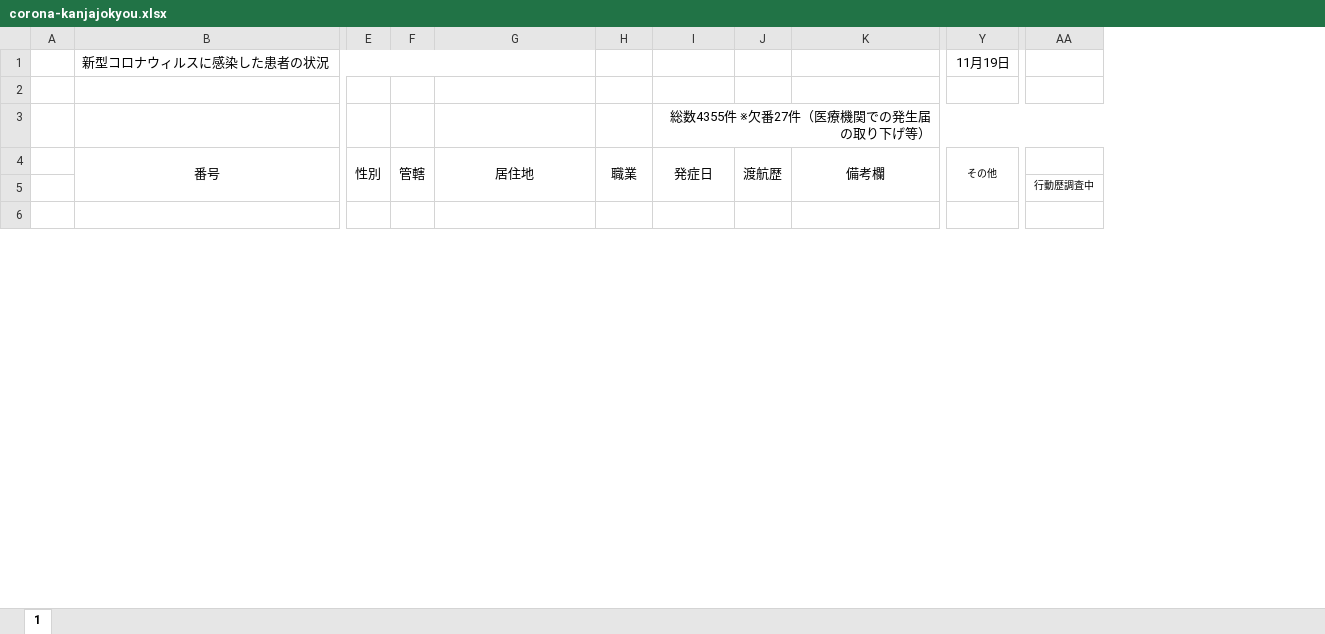
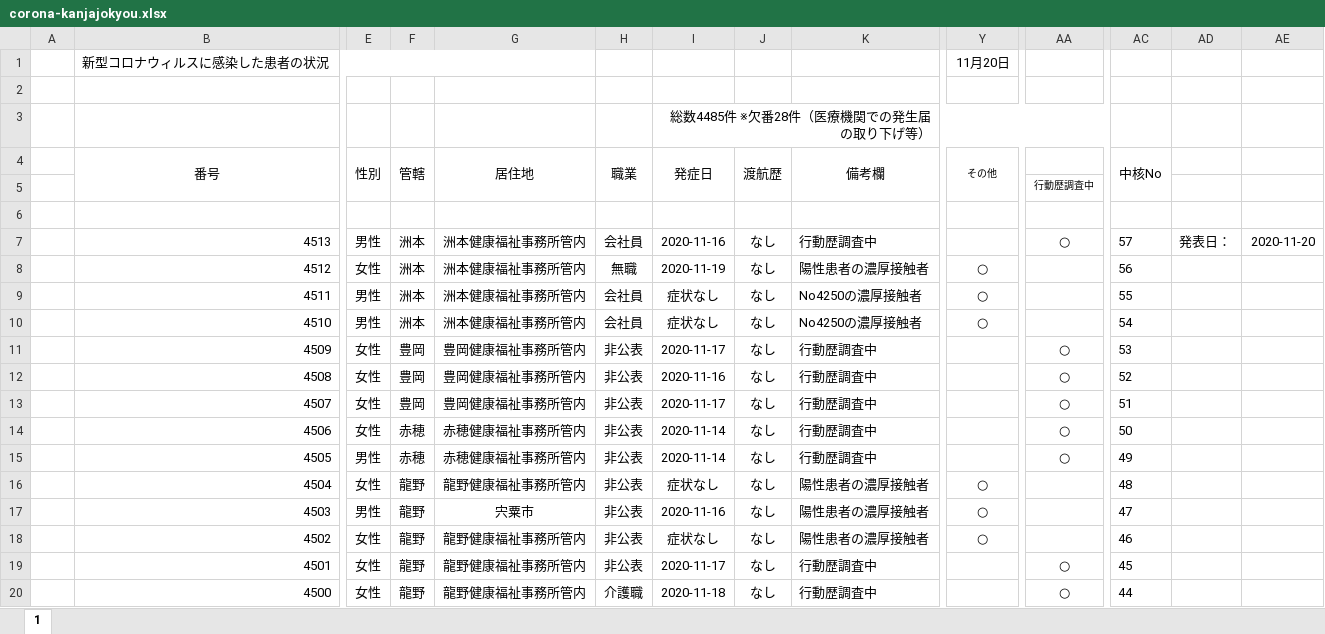
Before and after one commit to imabari/hyougo-covid19, an Excel workbook: corona-kanjajokyou.xlsx, sheet 1, drawn as a sheet; only a part is shown, gaps mark what is left out; values as stored, in another font and other column widths than the file's, no borders; charts and pictures and conditional formats not drawn; rows hold the shown columns only; the diff covers the shown part only; the diff names each change by its address in the sheet, - before the commit and + after, or states it on an @@ line.

```diff
--- a/corona-kanjajokyou.xlsx (sheet 1)
+++ b/corona-kanjajokyou.xlsx (sheet 1)
+column AC (中核No), empty
+column AD, empty
+column AE, empty
-Y1 (その他): 11月19日
+Y1 (その他): 11月20日
-I3 (発症日): 総数4355件 ※欠番27件（医療機関での発生届の取り下げ等）
+I3 (発症日): 総数4485件 ※欠番28件（医療機関での発生届の取り下げ等）
+row 7:  | 4513 | 男性 | 洲本 | 洲本健康福祉事務所管内 | 会社員 | 2020-11-16 | なし | 行動歴調査中 |  | ○ | 57 | 発表日： | 2020-11-20
+row 8:  | 4512 | 女性 | 洲本 | 洲本健康福祉事務所管内 | 無職 | 2020-11-19 | なし | 陽性患者の濃厚接触者 | ○ |  | 56
+row 9:  | 4511 | 男性 | 洲本 | 洲本健康福祉事務所管内 | 会社員 | 症状なし | なし | No4250の濃厚接触者 | ○ |  | 55
+row 10:  | 4510 | 男性 | 洲本 | 洲本健康福祉事務所管内 | 会社員 | 症状なし | なし | No4250の濃厚接触者 | ○ |  | 54
+row 11:  | 4509 | 女性 | 豊岡 | 豊岡健康福祉事務所管内 | 非公表 | 2020-11-17 | なし | 行動歴調査中 |  | ○ | 53
+row 12:  | 4508 | 女性 | 豊岡 | 豊岡健康福祉事務所管内 | 非公表 | 2020-11-16 | なし | 行動歴調査中 |  | ○ | 52
+row 13:  | 4507 | 女性 | 豊岡 | 豊岡健康福祉事務所管内 | 非公表 | 2020-11-17 | なし | 行動歴調査中 |  | ○ | 51
+row 14:  | 4506 | 女性 | 赤穂 | 赤穂健康福祉事務所管内 | 非公表 | 2020-11-14 | なし | 行動歴調査中 |  | ○ | 50
+row 15:  | 4505 | 男性 | 赤穂 | 赤穂健康福祉事務所管内 | 非公表 | 2020-11-14 | なし | 行動歴調査中 |  | ○ | 49
+row 16:  | 4504 | 女性 | 龍野 | 龍野健康福祉事務所管内 | 非公表 | 症状なし | なし | 陽性患者の濃厚接触者 | ○ |  | 48
+row 17:  | 4503 | 男性 | 龍野 | 宍粟市 | 非公表 | 2020-11-16 | なし | 陽性患者の濃厚接触者 | ○ |  | 47
+row 18:  | 4502 | 女性 | 龍野 | 龍野健康福祉事務所管内 | 非公表 | 症状なし | なし | 陽性患者の濃厚接触者 | ○ |  | 46
+row 19:  | 4501 | 女性 | 龍野 | 龍野健康福祉事務所管内 | 非公表 | 2020-11-17 | なし | 行動歴調査中 |  | ○ | 45
+row 20:  | 4500 | 女性 | 龍野 | 龍野健康福祉事務所管内 | 介護職 | 2020-11-18 | なし | 行動歴調査中 |  | ○ | 44
```
Also changed, not shown: 117 added rows and 3 edited cells elsewhere in this sheet, formulas that keep their value, charts or pictures, daily_kanja.xlsx, 3 other files.
